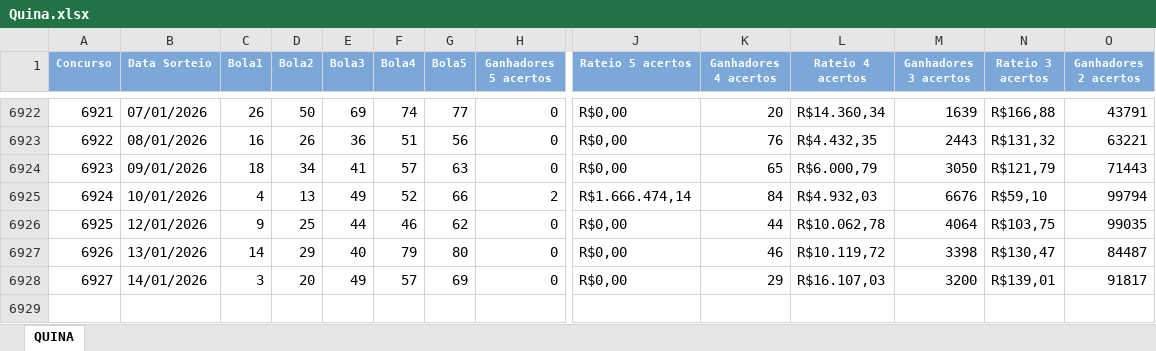
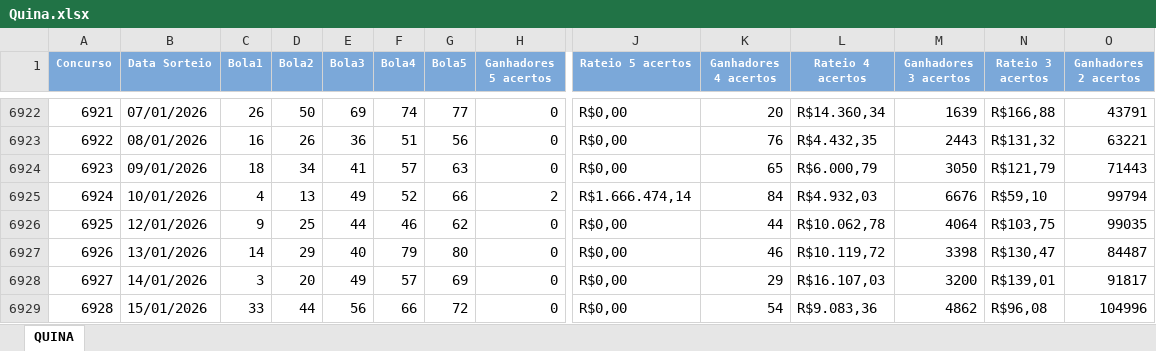
Before and after one commit to uaigente/etl-loterias-caixa, an Excel workbook: data-raw/Quina.xlsx, sheet QUINA, drawn as a sheet; only a part is shown, gaps mark what is left out; values as stored, in another font and other column widths than the file's, no borders; rows hold the shown columns only; the diff names each change by its address in the sheet, - before the commit and + after, or states it on an @@ line.

```diff
--- a/data-raw/Quina.xlsx (sheet QUINA)
+++ b/data-raw/Quina.xlsx (sheet QUINA)
+row 6929: 6928 | 15/01/2026 | 33 | 44 | 56 | 66 | 72 | 0 | R$0,00 | 54 | R$9.083,36 | 4862 | R$96,08 | 104996
```
Also changed, not shown: data-raw/Mega-Sena.xlsx, 2 other files.
